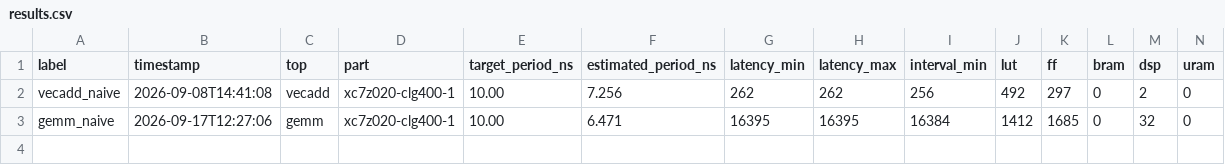
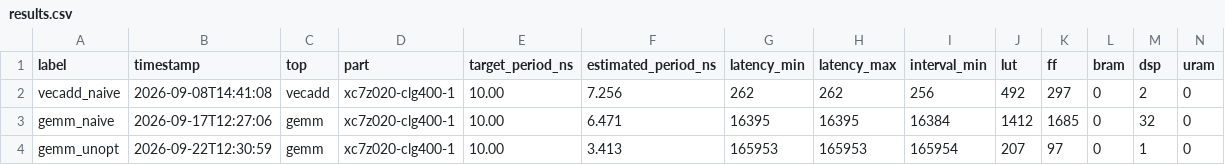
Before and after one commit to wiesmes/hls-llm-study, a CSV file: results/results.csv, drawn as a sheet.

Commit message:
Add true unoptimized GEMM baseline(pipeline_loops 0); log gemm_unopt

```diff
--- a/results/results.csv
+++ b/results/results.csv
@@ -3 +3,2 @@ vecadd_naive,2026-09-08T14:41:08,vecadd,xc7z020-clg400-1,10.00,7.256,262,262,256
 gemm_naive,2026-09-17T12:27:06,gemm,xc7z020-clg400-1,10.00,6.471,16395,16395,16384,1412,1685,0,32,0
+gemm_unopt,2026-09-22T12:30:59,gemm,xc7z020-clg400-1,10.00,3.413,165953,165953,165954,207,97,0,1,0
```
Also changed, not shown: 1 other file.
